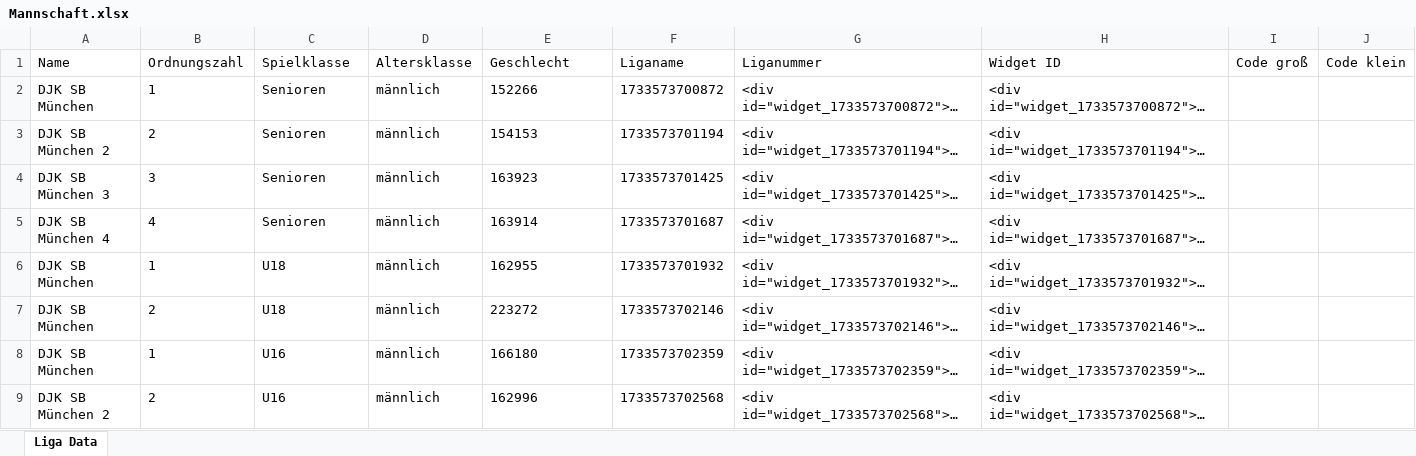
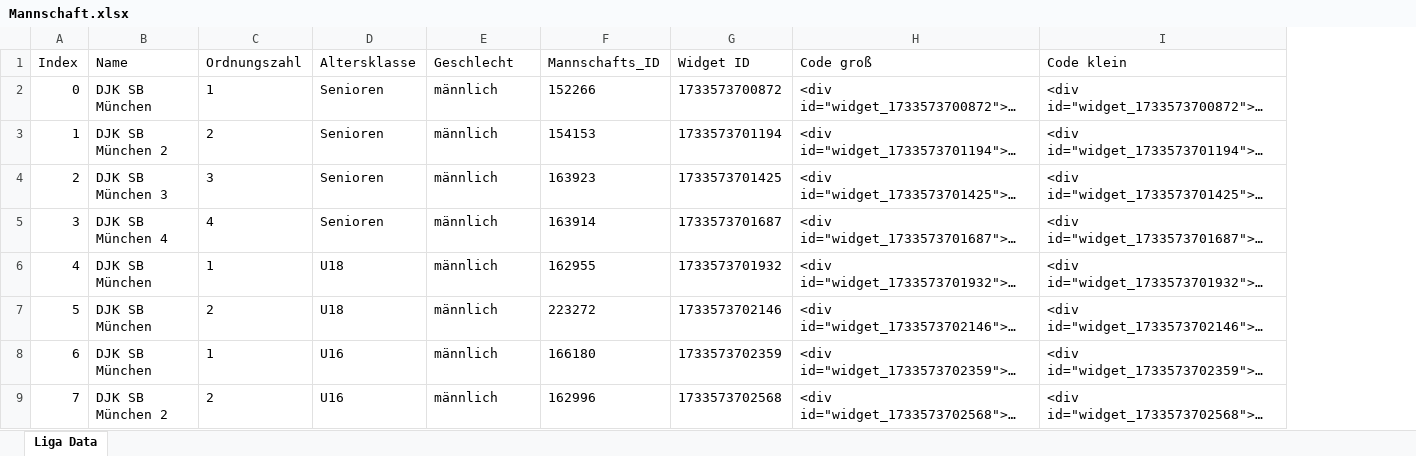
Before and after one commit to AdminL3/DBB-Widgets, an Excel workbook: data/Mannschaft.xlsx, sheet Liga Data, drawn as a sheet; only a part is shown; long unchanged cells end in …; values as stored, in another font and other column widths than the file's, no borders; removed rows and columns are numbered as before the commit, all else as after; the diff names each change by its address in the sheet, - before the commit and + after, or states it on an @@ line.

```diff
--- a/data/Mannschaft.xlsx (sheet Liga Data)
+++ b/data/Mannschaft.xlsx (sheet Liga Data)
+column A (Index), rows 2-9: 0 | 1 | 2 | 3 | 4 | 5 | 6 | 7
-column I (Code groß), empty
-column J (Code klein), empty
-D1: Spielklasse
+D1: Altersklasse
-E1: Altersklasse
+E1: Geschlecht
-F1: Geschlecht
+F1: Mannschafts_ID
-G1: Liganame
+G1: Widget ID
-H1: Liganummer
+H1: Code groß
-I1: Widget ID
+I1: Code klein
```
Also changed, not shown: data/Liga.xlsx, 2 other files.
